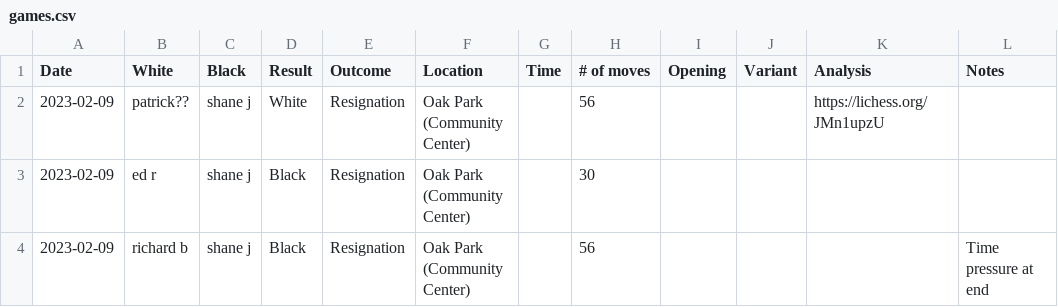
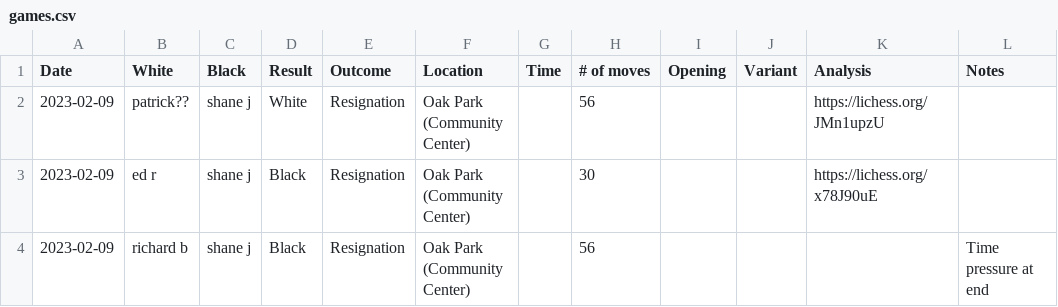
Before and after one commit to nutratech/chess_ratings, a CSV file: chessdet/data/games.csv, drawn as a sheet.

```diff
--- a/chessdet/data/games.csv
+++ b/chessdet/data/games.csv
@@ -2,3 +2,3 @@ Date,White,Black,Result,Outcome,Location,Time,# of moves,Opening,Variant,Analysi
 2023-02-09,patrick??,shane j,White,Resignation,Oak Park (Community Center),,56,,,https://lichess.org/JMn1upzU,
-2023-02-09,ed r,shane j,Black,Resignation,Oak Park (Community Center),,30,,,,
+2023-02-09,ed r,shane j,Black,Resignation,Oak Park (Community Center),,30,,,https://lichess.org/x78J90uE,
 2023-02-09,richard b,shane j,Black,Resignation,Oak Park (Community Center),,56,,,,Time pressure at end
```
Also changed, not shown: 11 other files.
